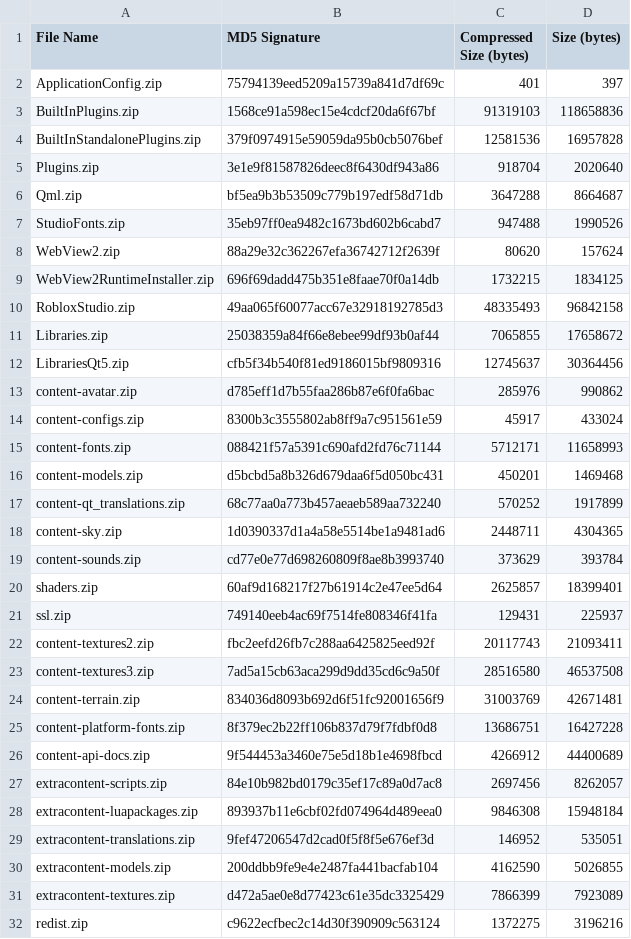
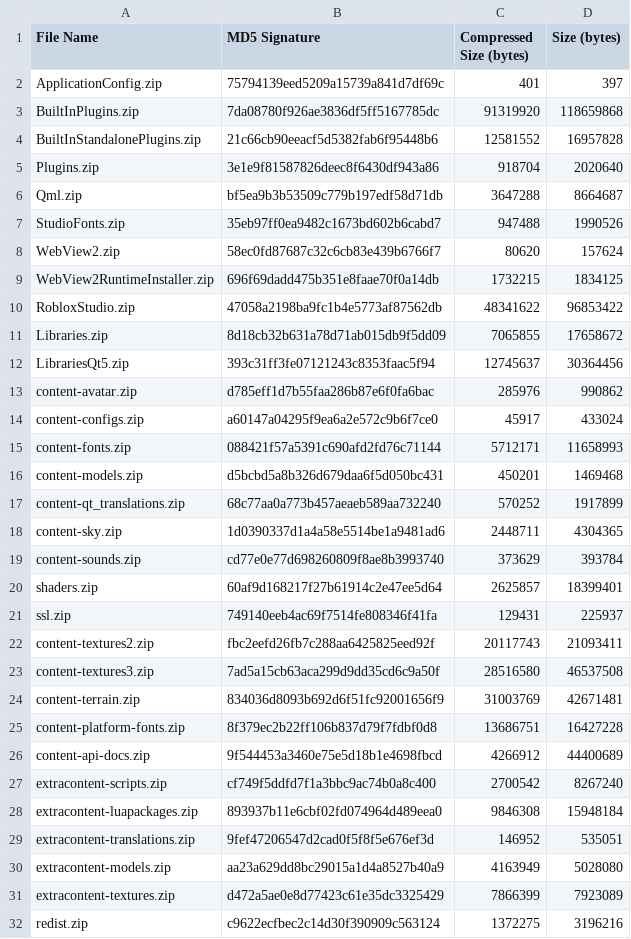
Before and after one commit to totoygamingyt/Roblox-Client-Tracker, a CSV file: rbxPkgManifest.csv, drawn as a sheet.

```diff
--- a/rbxPkgManifest.csv
+++ b/rbxPkgManifest.csv
@@ -2,4 +2,4 @@ File Name,MD5 Signature,Compressed Size (bytes),Size (bytes)
 ApplicationConfig.zip,75794139eed5209a15739a841d7df69c,401,397
-BuiltInPlugins.zip,1568ce91a598ec15e4cdcf20da6f67bf,91319103,118658836
-BuiltInStandalonePlugins.zip,379f0974915e59059da95b0cb5076bef,12581536,16957828
+BuiltInPlugins.zip,7da08780f926ae3836df5ff5167785dc,91319920,118659868
+BuiltInStandalonePlugins.zip,21c66cb90eeacf5d5382fab6f95448b6,12581552,16957828
 Plugins.zip,3e1e9f81587826deec8f6430df943a86,918704,2020640
@@ -7,9 +7,9 @@ Qml.zip,bf5ea9b3b53509c779b197edf58d71db,3647288,8664687
 StudioFonts.zip,35eb97ff0ea9482c1673bd602b6cabd7,947488,1990526
-WebView2.zip,88a29e32c362267efa36742712f2639f,80620,157624
+WebView2.zip,58ec0fd87687c32c6cb83e439b6766f7,80620,157624
 WebView2RuntimeInstaller.zip,696f69dadd475b351e8faae70f0a14db,1732215,1834125
-RobloxStudio.zip,49aa065f60077acc67e32918192785d3,48335493,96842158
-Libraries.zip,25038359a84f66e8ebee99df93b0af44,7065855,17658672
-LibrariesQt5.zip,cfb5f34b540f81ed9186015bf9809316,12745637,30364456
+RobloxStudio.zip,47058a2198ba9fc1b4e5773af87562db,48341622,96853422
+Libraries.zip,8d18cb32b631a78d71ab015db9f5dd09,7065855,17658672
+LibrariesQt5.zip,393c31ff3fe07121243c8353faac5f94,12745637,30364456
 content-avatar.zip,d785eff1d7b55faa286b87e6f0fa6bac,285976,990862
-content-configs.zip,8300b3c3555802ab8ff9a7c951561e59,45917,433024
+content-configs.zip,a60147a04295f9ea6a2e572c9b6f7ce0,45917,433024
 content-fonts.zip,088421f57a5391c690afd2fd76c71144,5712171,11658993
@@ -26,6 +26,6 @@ content-platform-fonts.zip,8f379ec2b22ff106b837d79f7fdbf0d8,13686751,16427228
 content-api-docs.zip,9f544453a3460e75e5d18b1e4698fbcd,4266912,44400689
-extracontent-scripts.zip,84e10b982bd0179c35ef17c89a0d7ac8,2697456,8262057
+extracontent-scripts.zip,cf749f5ddfd7f1a3bbc9ac74b0a8c400,2700542,8267240
 extracontent-luapackages.zip,893937b11e6cbf02fd074964d489eea0,9846308,15948184
 extracontent-translations.zip,9fef47206547d2cad0f5f8f5e676ef3d,146952,535051
-extracontent-models.zip,200ddbb9fe9e4e2487fa441bacfab104,4162590,5026855
+extracontent-models.zip,aa23a629dd8bc29015a1d4a8527b40a9,4163949,5028080
 extracontent-textures.zip,d472a5ae0e8d77423c61e35dc3325429,7866399,7923089
```
Also changed, not shown: QtResources/AllStringsUntranslated/StudioAppStrings.csv, 9 other files.
